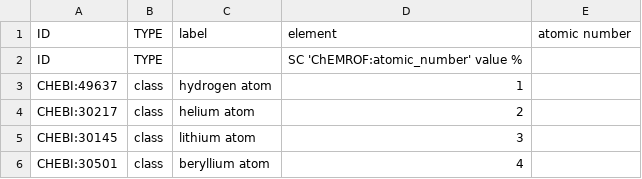
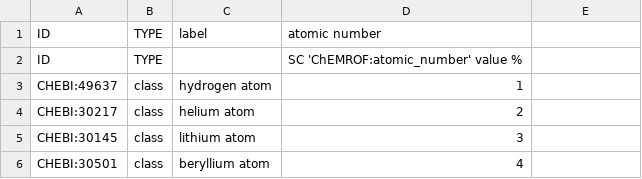
Before and after one commit to cthoyt/chebi-atomic-numbers-ontology, a TSV file: src/elements.tsv, drawn as a sheet; only a part is shown.

```diff
--- a/src/elements.tsv
+++ b/src/elements.tsv
@@ -1,2 +1,2 @@
-ID	TYPE	label	element	atomic number
+ID	TYPE	label	atomic number
 ID	TYPE		SC 'ChEMROF:atomic_number' value %
```
Also changed, not shown: 1 other file.
